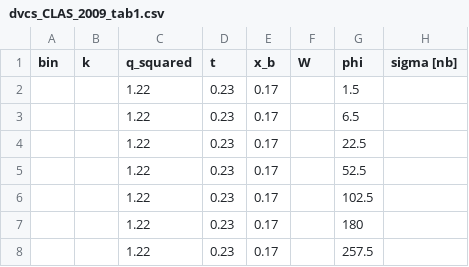
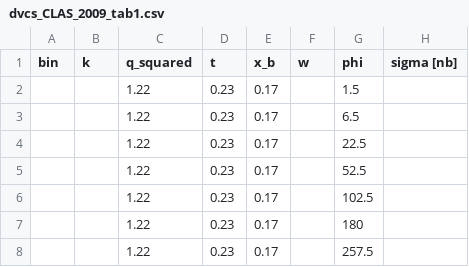
Before and after one commit to pratik-t/simultaneous_cff_fitting, a CSV file: data/dvcs_CLAS_2009_tab1.csv, drawn as a sheet; only a part is shown; the diff names each change by its address in the sheet, - before the commit and + after, or states it on an @@ line.

```diff
--- a/data/dvcs_CLAS_2009_tab1.csv
+++ b/data/dvcs_CLAS_2009_tab1.csv
-F1: W
+F1: w
```
Also changed, not shown: data/dvcs_CLAS_2009_tab2.csv, data/dvcs_CLAS_2015_tab5.csv, 31 other files.
